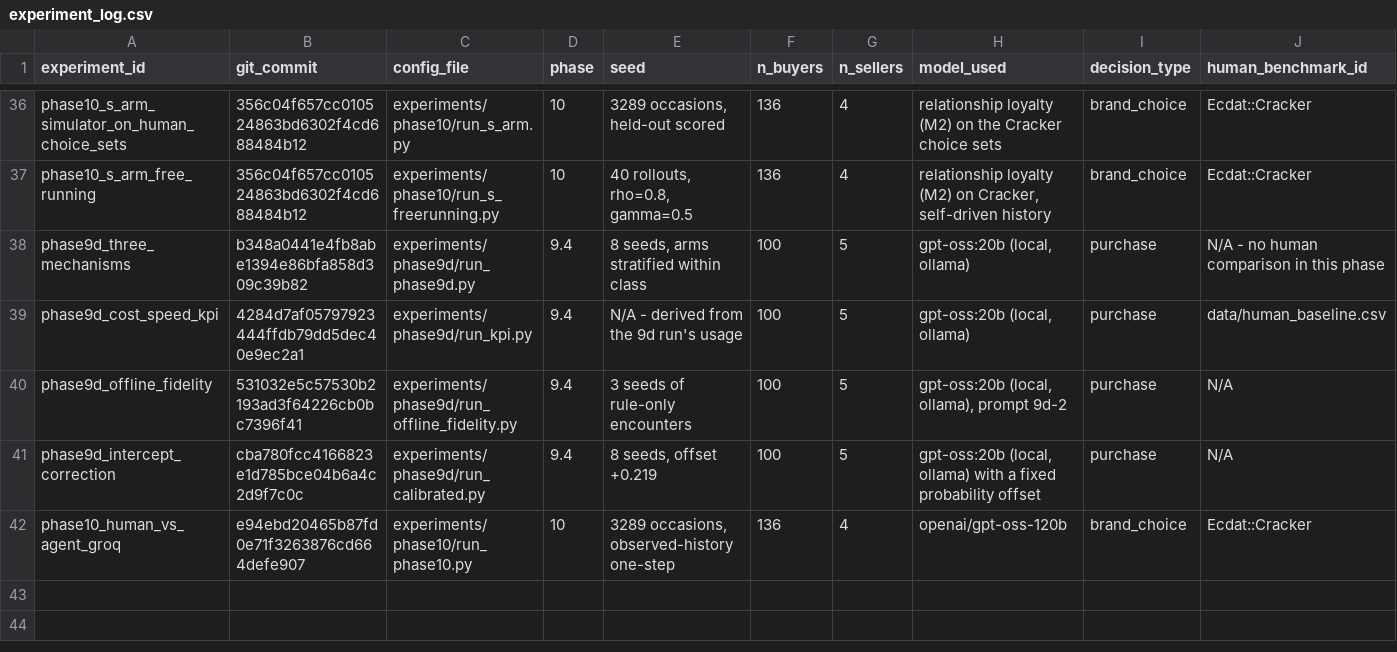
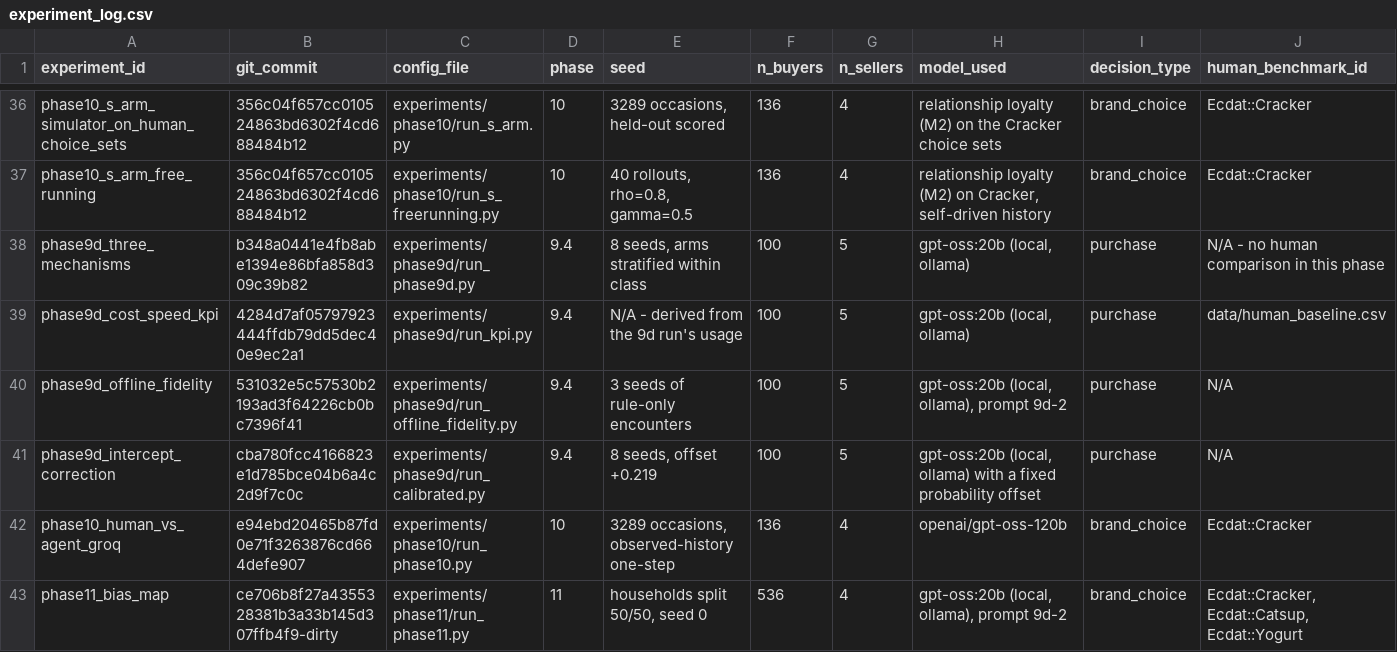
Before and after one commit to heatherluu99/learned-market, a CSV file: experiment_log.csv, drawn as a sheet; only a part is shown, gaps mark what is left out; rows hold the shown columns only; the diff names each change by its address in the sheet, - before the commit and + after, or states it on an @@ line.

```diff
--- a/experiment_log.csv
+++ b/experiment_log.csv
+row 43: phase11_bias_map | ce706b8f27a4355328381b3a33b145d307ffb4f9-dirty | experiments/phase11/run_phase11.py | 11 | households split 50/50, seed 0 | 536 | 4 | gpt-oss:20b (local, ollama), prompt 9d-2 | brand_choice | Ecdat::Cracker, Ecdat::Catsup, Ecdat::Yogurt
```
Also changed, not shown: 5 other files.
